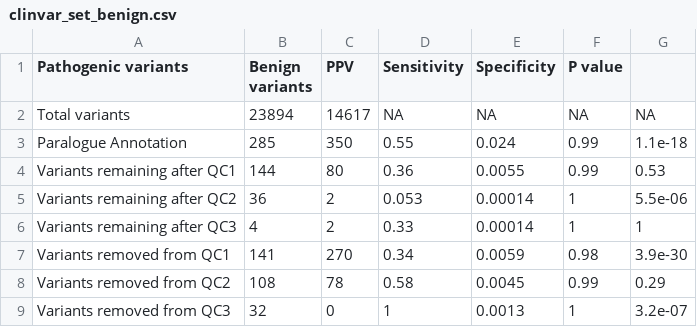
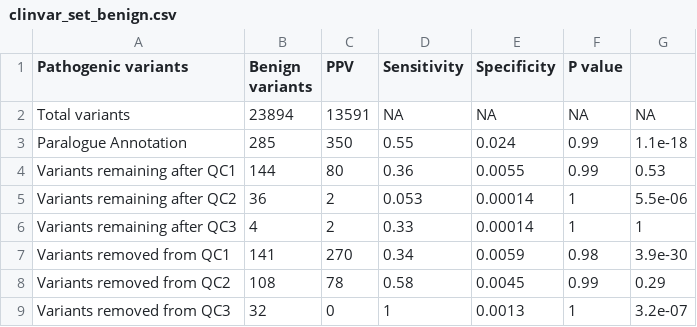
Before and after one commit to ImperialCardioGenetics/ParalogueAnnotation_personal, a CSV file: data/clinvar/clinvar_set_benign.csv, drawn as a sheet.

```diff
--- a/data/clinvar/clinvar_set_benign.csv
+++ b/data/clinvar/clinvar_set_benign.csv
@@ -1,3 +1,3 @@
 Pathogenic variants,Benign variants,PPV,Sensitivity,Specificity,P value
-Total variants,23894,14617,NA,NA,NA,NA
+Total variants,23894,13591,NA,NA,NA,NA
 Paralogue Annotation,285,350,0.55,0.024,0.99,1.1e-18
```
Also changed, not shown: data/clinvar/clinvar_set.csv, 2 other files.
